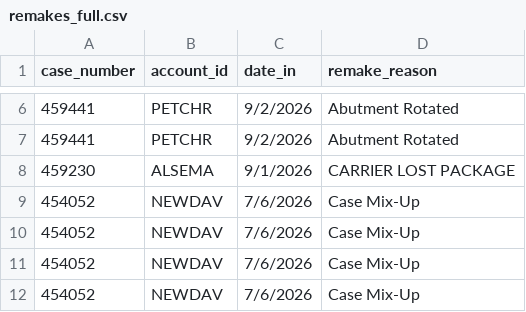
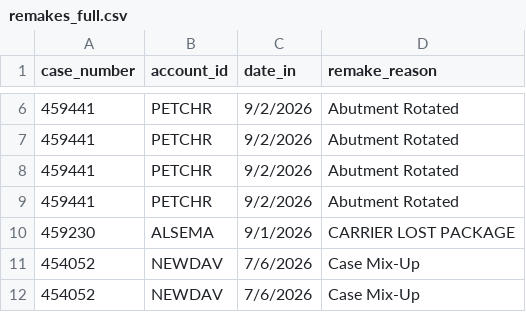
Before and after one commit to danulaszek-bit/artistic-dental-portal, a CSV file: cache/latest/remakes_full.csv, drawn as a sheet; only a part is shown, gaps mark what is left out; the shorter side is filled out with more unchanged rows.

```diff
--- a/cache/latest/remakes_full.csv
+++ b/cache/latest/remakes_full.csv
@@ -7,2 +7,4 @@ case_number,account_id,date_in,remake_reason
 459441,PETCHR,9/2/2026,Abutment Rotated
+459441,PETCHR,9/2/2026,Abutment Rotated
+459441,PETCHR,9/2/2026,Abutment Rotated
 459230,ALSEMA,9/1/2026,CARRIER LOST PACKAGE
```
Also changed, not shown: cache/latest/cases_logistics.csv, cache/latest/pareto_accounts.csv, 16 other files.
